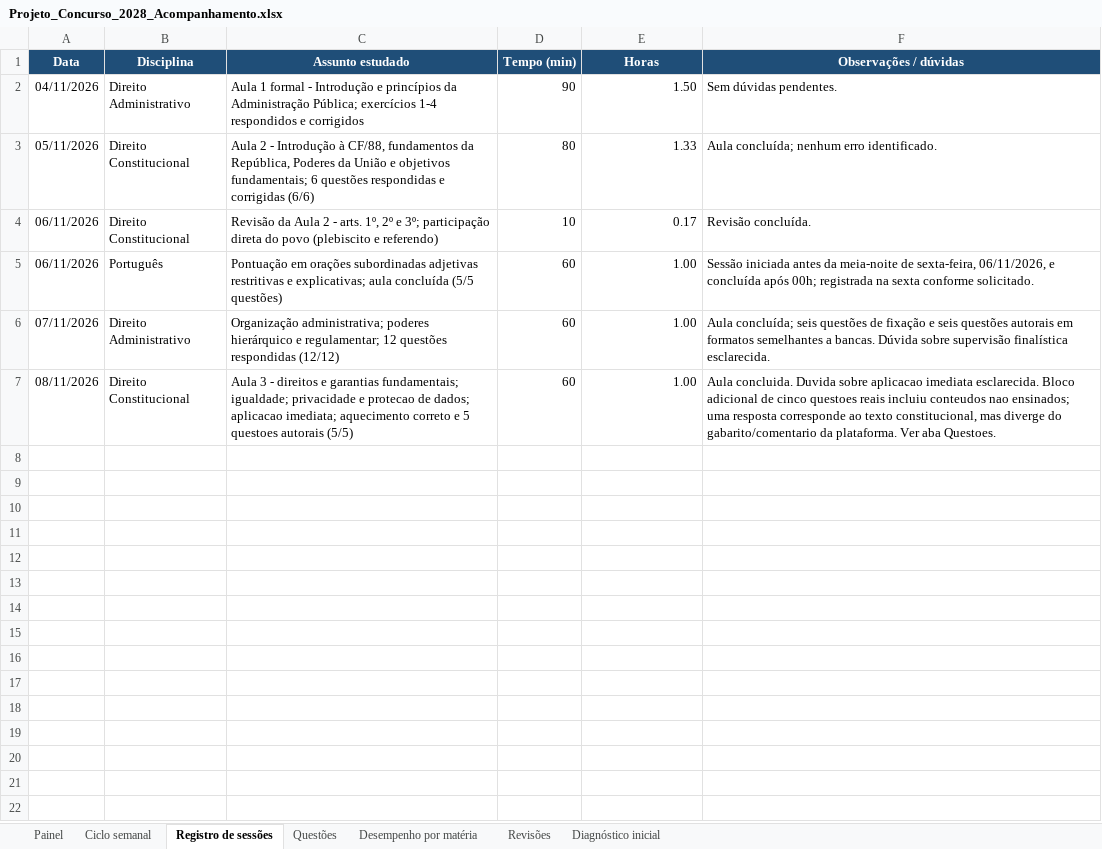
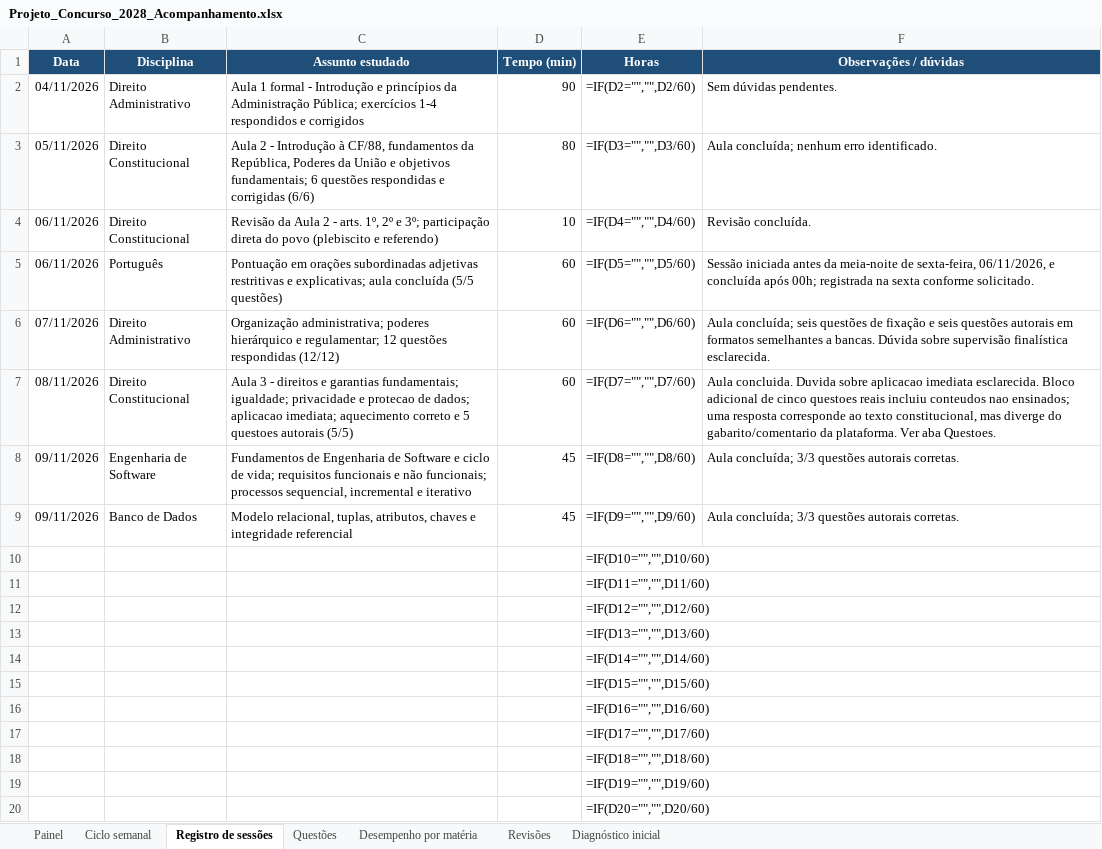
Before and after one commit to tarsovirgilio/study, an Excel workbook: Projeto_Concurso_2028_Acompanhamento.xlsx, sheet Registro de sessões, drawn as a sheet; only a part is shown; values as stored, in another font and other column widths than the file's, no borders; formulas without a stored value are shown as written; the diff covers the shown part only; the diff names each change by its address in the sheet, - before the commit and + after, or states it on an @@ line.

```diff
--- a/Projeto_Concurso_2028_Acompanhamento.xlsx (sheet Registro de sessões)
+++ b/Projeto_Concurso_2028_Acompanhamento.xlsx (sheet Registro de sessões)
-E2 (Horas): 1.50
+E2 (Horas): =IF(D2="","",D2/60)
-E3 (Horas): 1.33
+E3 (Horas): =IF(D3="","",D3/60)
-E4 (Horas): 0.17
+E4 (Horas): =IF(D4="","",D4/60)
-E5 (Horas): 1.00
+E5 (Horas): =IF(D5="","",D5/60)
-E6 (Horas): 1.00
+E6 (Horas): =IF(D6="","",D6/60)
-E7 (Horas): 1.00
+E7 (Horas): =IF(D7="","",D7/60)
+row 8: 09/11/2026 | Engenharia de Software | Fundamentos de Engenharia de Software e ciclo de vida; requisitos funcionais e não funcionais; processos sequencial, incremental e iterativo | 45 | =IF(D8="","",D8/60) | Aula concluída; 3/3 questões autorais corretas.
+row 9: 09/11/2026 | Banco de Dados | Modelo relacional, tuplas, atributos, chaves e integridade referencial | 45 | =IF(D9="","",D9/60) | Aula concluída; 3/3 questões autorais corretas.
+row 10:  |  |  |  | =IF(D10="","",D10/60)
+row 11:  |  |  |  | =IF(D11="","",D11/60)
+row 12:  |  |  |  | =IF(D12="","",D12/60)
+row 13:  |  |  |  | =IF(D13="","",D13/60)
+row 14:  |  |  |  | =IF(D14="","",D14/60)
+row 15:  |  |  |  | =IF(D15="","",D15/60)
+row 16:  |  |  |  | =IF(D16="","",D16/60)
+row 17:  |  |  |  | =IF(D17="","",D17/60)
+row 18:  |  |  |  | =IF(D18="","",D18/60)
+row 19:  |  |  |  | =IF(D19="","",D19/60)
+row 20:  |  |  |  | =IF(D20="","",D20/60)
```
Also changed, not shown: 181 added rows elsewhere in this sheet, sheet Questões, sheet Desempenho por matéria, sheet Diagnóstico inicial, sheet Painel, sheet Ciclo semanal, 5 other files.
